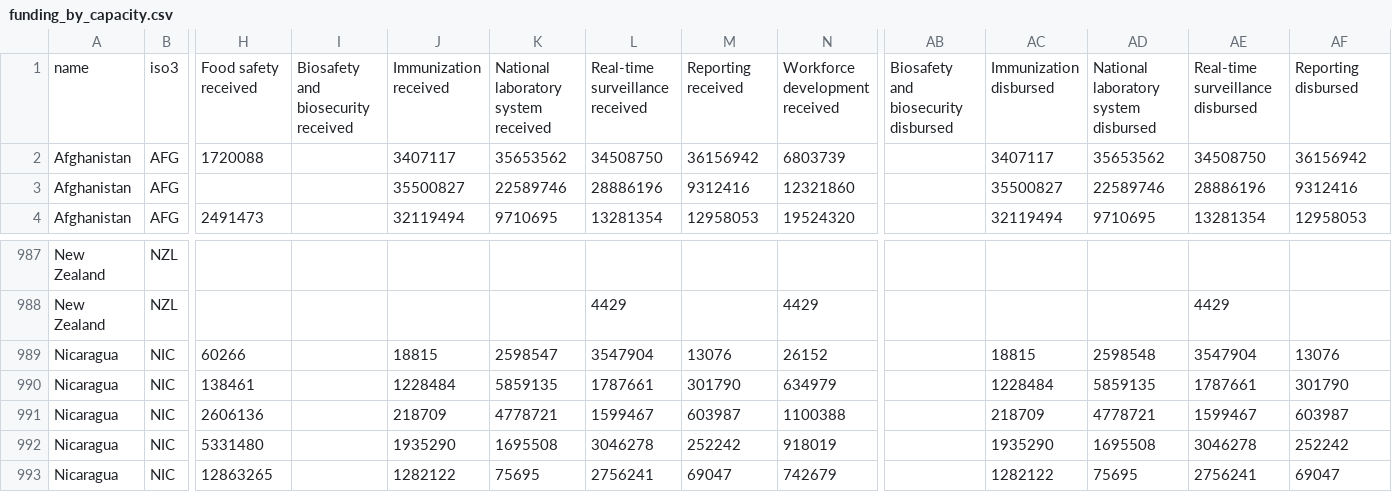
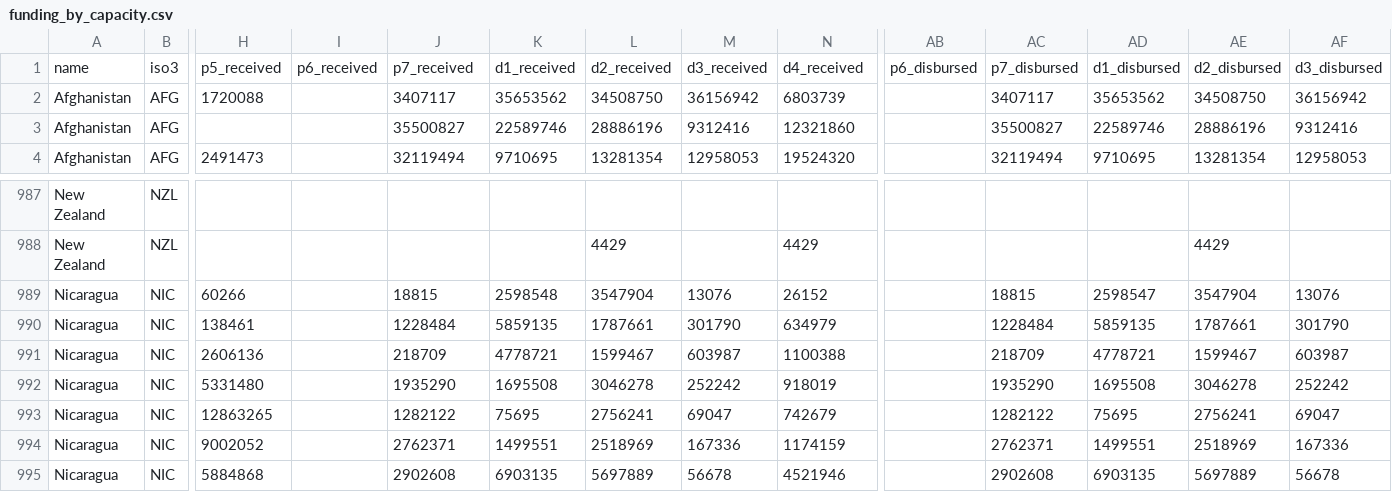
Before and after one commit to talus-analytics-bus/simple-tracking-2024, a CSV file: data/csv/funding_by_capacity.csv, drawn as a sheet; only a part is shown, gaps mark what is left out; the shorter side is filled out with more unchanged rows; removed rows and columns are numbered as before the commit, all else as after; rows hold the shown columns only; the diff names each change by its address in the sheet, - before the commit and + after, or states it on an @@ line.

Commit message:
adding funds by category on the page, issue is received and disbursed are the same

```diff
--- a/data/csv/funding_by_capacity.csv
+++ b/data/csv/funding_by_capacity.csv
-row 1: name | iso3 | Food safety received | Biosafety and biosecurity received | Immunization received | National laboratory system received | Real-time surveillance received | Reporting received | Workforce development received | Biosafety and biosecurity disbursed | Immunization disbursed | National laboratory system disbursed | Real-time surveillance disbursed | Reporting disbursed
+row 1: name | iso3 | p5_received | p6_received | p7_received | d1_received | d2_received | d3_received | d4_received | p6_disbursed | p7_disbursed | d1_disbursed | d2_disbursed | d3_disbursed
-K989: 2598547
+K989: 2598548
-AD989: 2598548
+AD989: 2598547
```
Also changed, not shown: data/csv/received_and_disbursed.csv, 4 other files.
